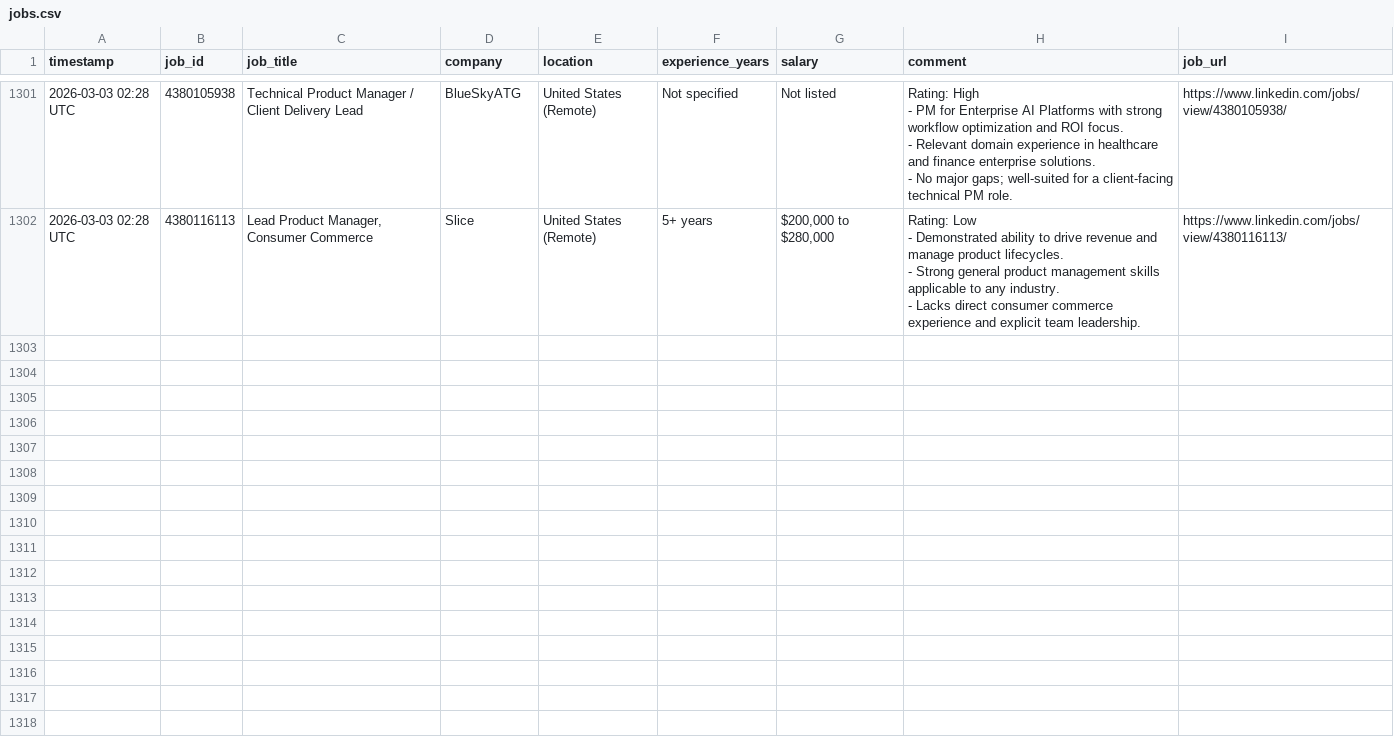
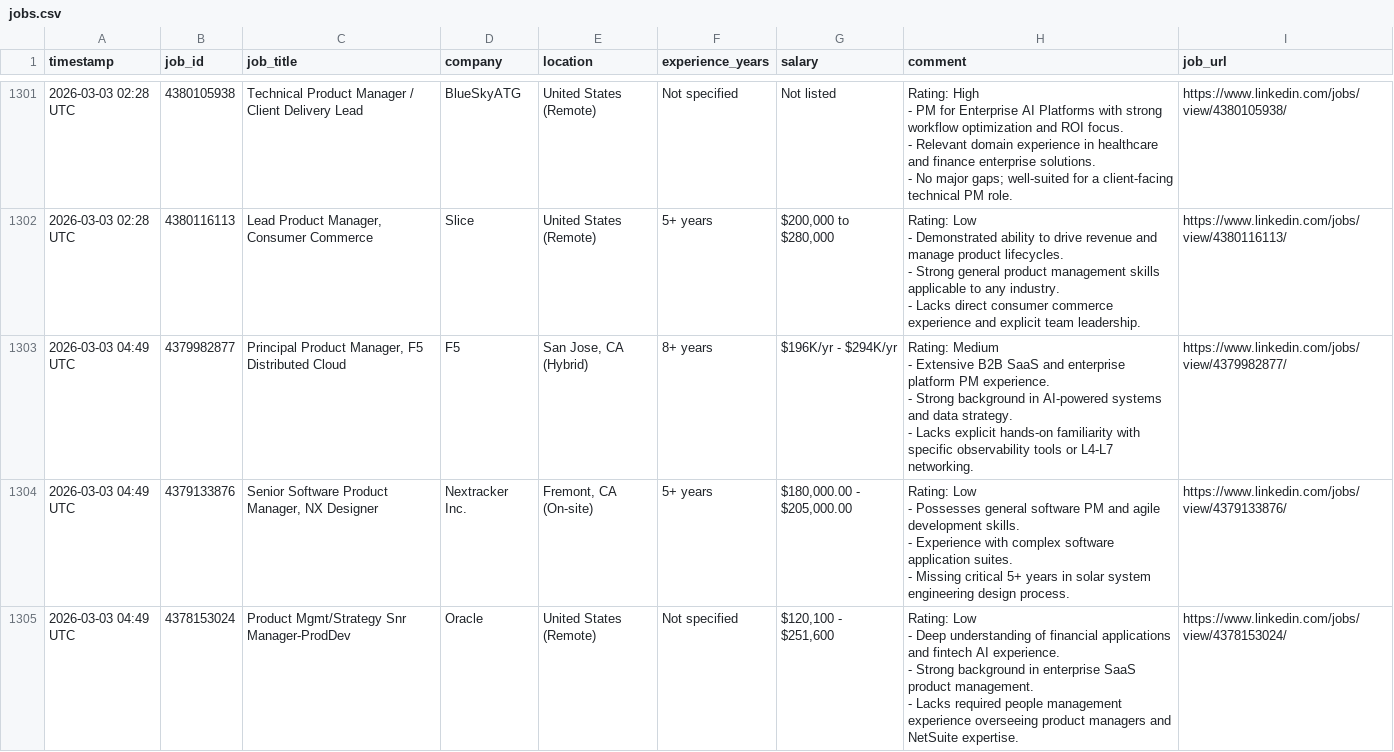
Before and after one commit to emmayisun/linkedin-job-tracker, a CSV file: jobs.csv, drawn as a sheet; only a part is shown, gaps mark what is left out; ↵ is a line break in a cell; the diff covers the shown part only; the diff names each change by its address in the sheet, - before the commit and + after, or states it on an @@ line.

```diff
--- a/jobs.csv
+++ b/jobs.csv
+row 1303: 2026-03-03 04:49 UTC | 4379982877 | Principal Product Manager, F5 Distributed Cloud | F5 | San Jose, CA (Hybrid) | 8+ years | $196K/yr - $294K/yr | Rating: Medium ↵ - Extensive B2B SaaS and enterprise platform PM experience. ↵ - Strong background in AI-powered systems and data strategy. ↵ - Lacks explicit hands-on familiarity with specific observability tools or L4-L7 networking. | https://www.linkedin.com/jobs/view/4379982877/
+row 1304: 2026-03-03 04:49 UTC | 4379133876 | Senior Software Product Manager, NX Designer | Nextracker Inc. | Fremont, CA (On-site) | 5+ years | $180,000.00 - $205,000.00 | Rating: Low ↵ - Possesses general software PM and agile development skills. ↵ - Experience with complex software application suites. ↵ - Missing critical 5+ years in solar system engineering design process. | https://www.linkedin.com/jobs/view/4379133876/
+row 1305: 2026-03-03 04:49 UTC | 4378153024 | Product Mgmt/Strategy Snr Manager-ProdDev | Oracle | United States (Remote) | Not specified | $120,100 - $251,600 | Rating: Low ↵ - Deep understanding of financial applications and fintech AI experience. ↵ - Strong background in enterprise SaaS product management. ↵ - Lacks required people management experience overseeing product managers and NetSuite expertise. | https://www.linkedin.com/jobs/view/4378153024/
```
Also changed, not shown: 3 added rows elsewhere in this file.
